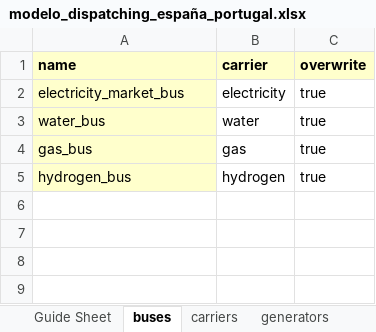
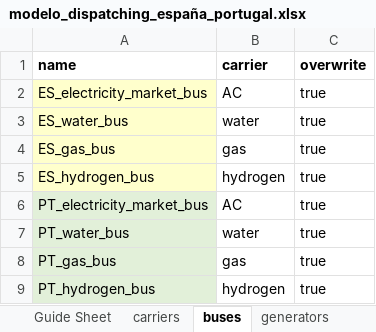
Before and after one commit to anabatres28-png/Dispatching-Project-in-PypSA, an Excel workbook: Modelo_España_Portugal/hojas_de_datos/modelo_dispatching_españa_portugal.xlsx, sheet buses, drawn as a sheet; values as stored, in another font and other column widths than the file's, no borders; the diff names each change by its address in the sheet, - before the commit and + after, or states it on an @@ line.

```diff
--- a/Modelo_España_Portugal/hojas_de_datos/modelo_dispatching_españa_portugal.xlsx (sheet buses)
+++ b/Modelo_España_Portugal/hojas_de_datos/modelo_dispatching_españa_portugal.xlsx (sheet buses)
@@ sheet tab order changed: Guide Sheet | carriers | buses | generators @@
-A1:C1 fill: #FFFFCC
+A1:C1 fill: none
-A2 (name): electricity_market_bus
+A2 (name): ES_electricity_market_bus
-B2 (carrier): electricity
+B2 (carrier): AC
-A3 (name): water_bus
+A3 (name): ES_water_bus
-A4 (name): gas_bus
+A4 (name): ES_gas_bus
-A5 (name): hydrogen_bus
+A5 (name): ES_hydrogen_bus
+row 6: PT_electricity_market_bus | AC | true
+row 7: PT_water_bus | water | true
+row 8: PT_gas_bus | gas | true
+row 9: PT_hydrogen_bus | hydrogen | true
```
Also changed, not shown: sheet snaptshots, sheet demands, sheet profiles, sheet run_of_river_inflow, sheet links, sheet generators, 5 more sheets, other sheet tabs, hojas_de_datos/modelo_dispatching_españa_portugal.xlsx, 5 other files.
